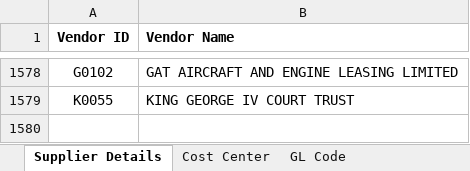
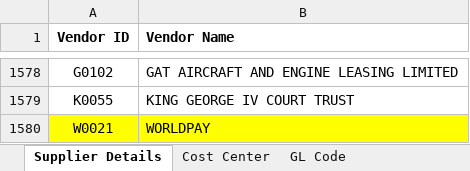
Before and after one commit to Gahamanyiced/wb_invoice_system_front_end, an Excel workbook: public/6. COA.xlsx, sheet Supplier Details, drawn as a sheet; only a part is shown, gaps mark what is left out; values as stored, in another font and other column widths than the file's, no borders; conditional formats not drawn; the diff names each change by its address in the sheet, - before the commit and + after, or states it on an @@ line.

```diff
--- a/public/6. COA.xlsx (sheet Supplier Details)
+++ b/public/6. COA.xlsx (sheet Supplier Details)
+row 1580: W0021 | WORLDPAY
```
Also changed, not shown: sheet Location Code, 7 other files.
